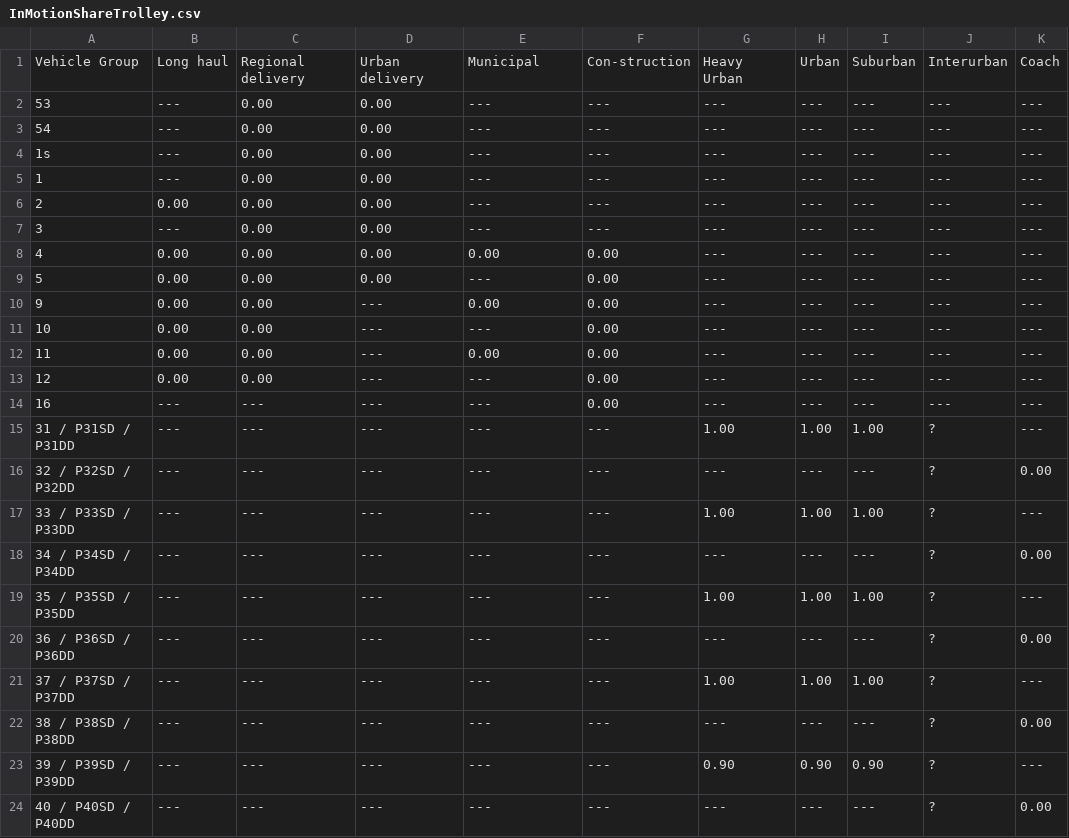
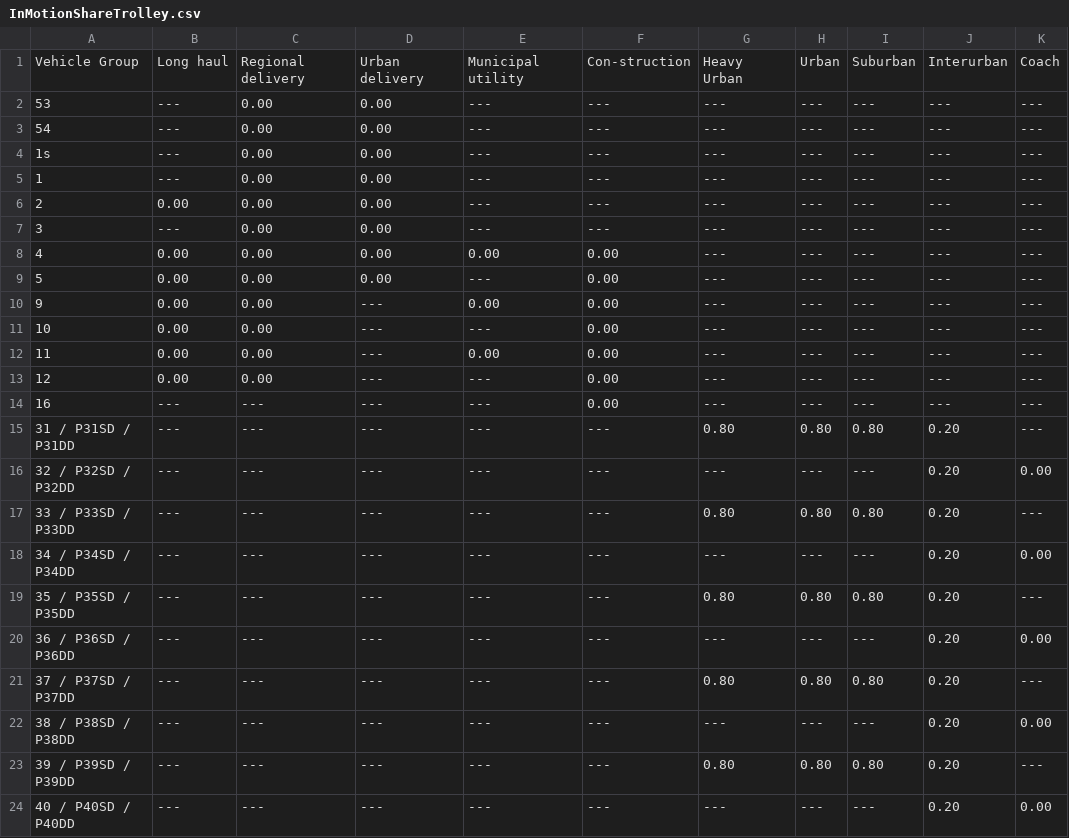
Before and after one commit to tanawadeatharva/BharatVECTO, a CSV file: VectoCore/VectoCore/Resources/Declaration/VehicleOperation/InMotionShareTrolley.csv, drawn as a sheet; the diff names each change by its address in the sheet, - before the commit and + after, or states it on an @@ line.

```diff
--- a/VectoCore/VectoCore/Resources/Declaration/VehicleOperation/InMotionShareTrolley.csv
+++ b/VectoCore/VectoCore/Resources/Declaration/VehicleOperation/InMotionShareTrolley.csv
-E1: Municipal
+E1: Municipal utility
-G15: 1.00
+G15: 0.80
-H15: 1.00
+H15: 0.80
-I15: 1.00
+I15: 0.80
-J15:J24: ?
+J15:J24: 0.20
-G17: 1.00
+G17: 0.80
-H17: 1.00
+H17: 0.80
-I17: 1.00
+I17: 0.80
-G19: 1.00
+G19: 0.80
-H19: 1.00
+H19: 0.80
-I19: 1.00
+I19: 0.80
-G21: 1.00
+G21: 0.80
-H21: 1.00
+H21: 0.80
-I21: 1.00
+I21: 0.80
-G23: 0.90
+G23: 0.80
-H23: 0.90
+H23: 0.80
-I23: 0.90
+I23: 0.80
```
Also changed, not shown: VectoCore/VectoCore/Resources/Declaration/VehicleOperation/InMotionShareCatenary.csv, VectoCore/VectoCore/Resources/Declaration/VehicleOperation/RealWorldUsageFactors.csv, 14 other files.
